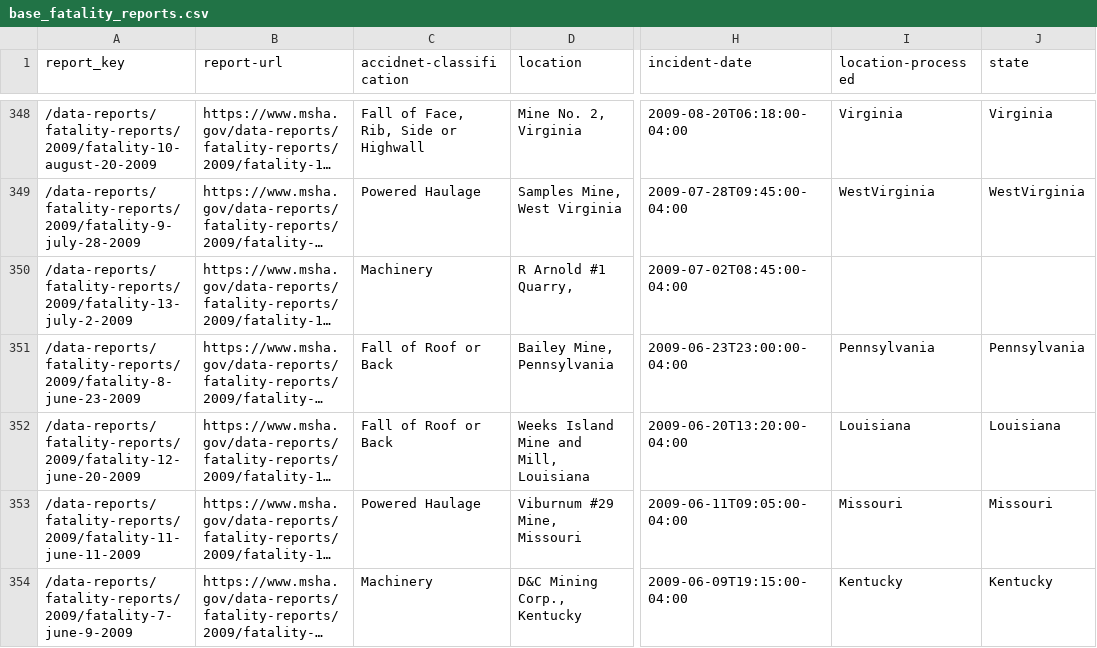
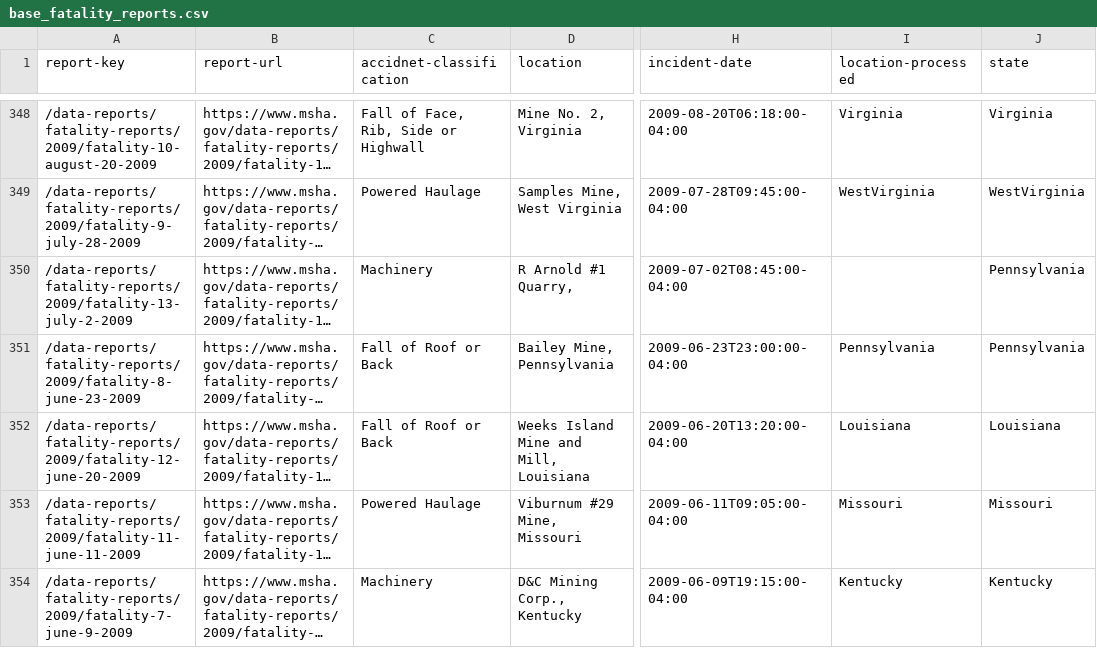
Before and after one commit to alex-antonison/text_info_project, a CSV file: data/base_fatality_reports.csv, drawn as a sheet; only a part is shown, gaps mark what is left out; long unchanged cells end in …; the diff names each change by its address in the sheet, - before the commit and + after, or states it on an @@ line.

Commit message:
Fix all reports to have states

```diff
--- a/data/base_fatality_reports.csv
+++ b/data/base_fatality_reports.csv
-A1: report_key
+A1: report-key
-J350 (state): (empty)
+J350 (state): Pennsylvania
```
Also changed, not shown: 3 other files.
